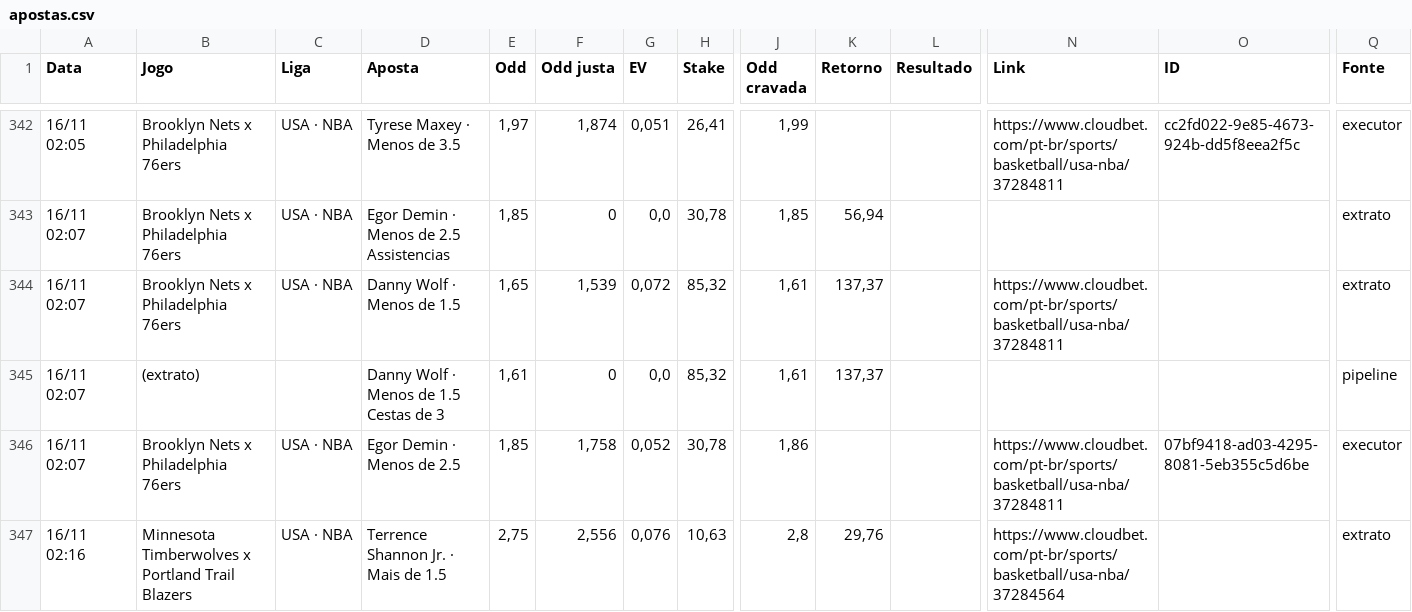
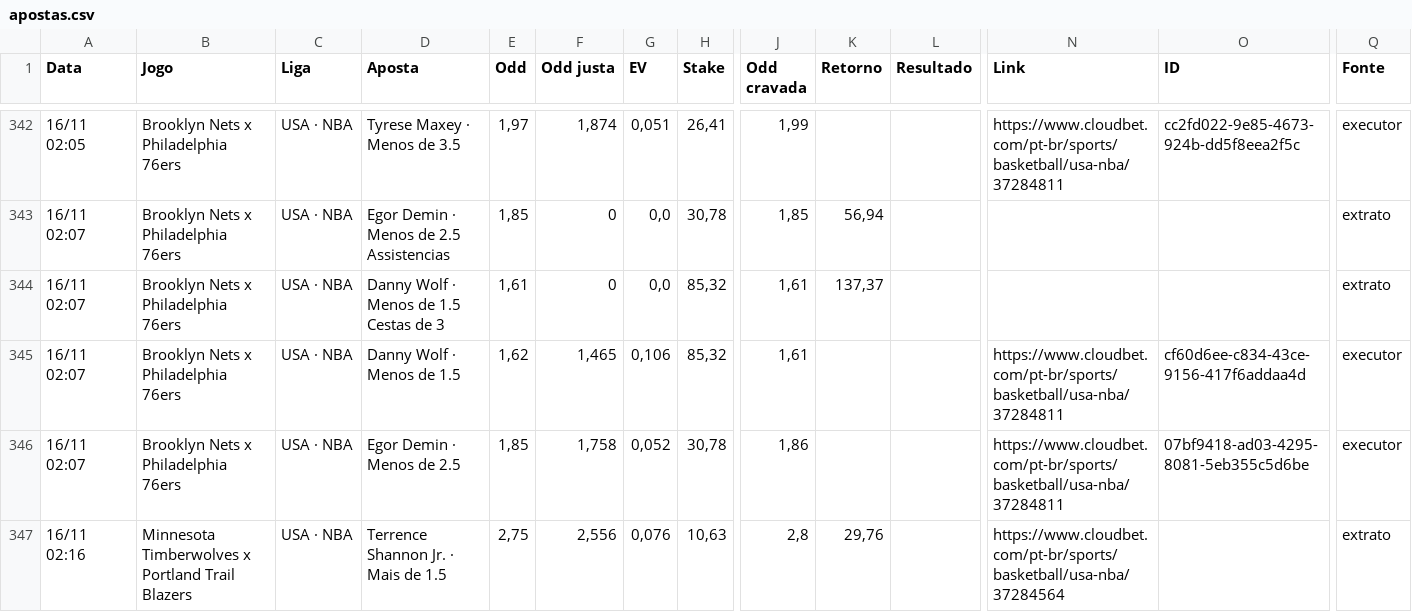
Before and after one commit to paterrx/apostas-espelho, a CSV file: apostas.csv, drawn as a sheet; only a part is shown, gaps mark what is left out; the diff names each change by its address in the sheet, - before the commit and + after, or states it on an @@ line.

Commit message:
espelho: sincroniza com o extrato
Co-authored-by: OpenBot <335604065+openbotgit[bot]@users.noreply.github.com>

```diff
--- a/apostas.csv
+++ b/apostas.csv
-D344 (Aposta): Danny Wolf · Menos de 1.5
+D344 (Aposta): Danny Wolf · Menos de 1.5 Cestas de 3
-E344 (Odd): 1,65
+E344 (Odd): 1,61
-F344 (Odd justa): 1,539
+F344 (Odd justa): 0
-G344 (EV): 0,072
+G344 (EV): 0,0
-N344 (Link): https://www.cloudbet.com/pt-br/sports/basketball/usa-nba/37284811
+N344 (Link): (empty)
-B345 (Jogo): (extrato)
+B345 (Jogo): Brooklyn Nets x Philadelphia 76ers
-C345 (Liga): (empty)
+C345 (Liga): USA · NBA
-D345 (Aposta): Danny Wolf · Menos de 1.5 Cestas de 3
+D345 (Aposta): Danny Wolf · Menos de 1.5
-E345 (Odd): 1,61
+E345 (Odd): 1,62
-F345 (Odd justa): 0
+F345 (Odd justa): 1,465
-G345 (EV): 0,0
+G345 (EV): 0,106
-K345 (Retorno): 137,37
+K345 (Retorno): (empty)
-N345 (Link): (empty)
+N345 (Link): https://www.cloudbet.com/pt-br/sports/basketball/usa-nba/37284811
-O345 (ID): (empty)
+O345 (ID): cf60d6ee-c834-43ce-9156-417f6addaa4d
-Q345 (Fonte): pipeline
+Q345 (Fonte): executor
```
